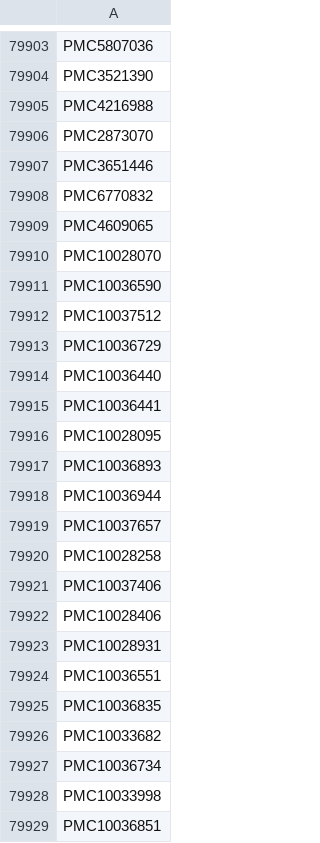
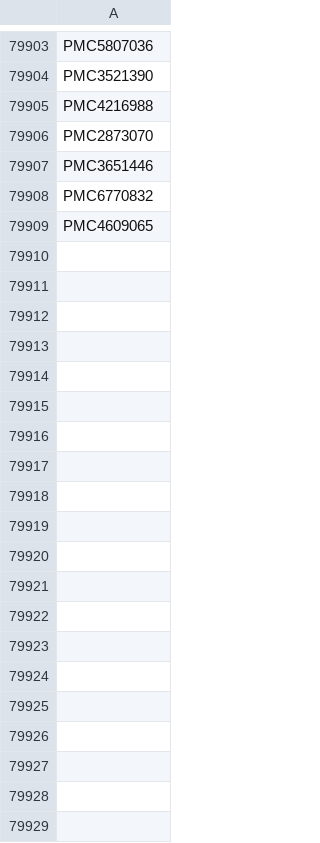
Before and after one commit to wikipathways/pfocr-pmcfigurebot, a TSV file: prior_pmcid_list.tsv, drawn as a sheet; only a part is shown, gaps mark what is left out; the diff covers the shown part only; the diff names each change by its address in the sheet, - before the commit and + after, or states it on an @@ line.

Commit message:
Update prior_pmcid_list.tsv

```diff
--- a/prior_pmcid_list.tsv
+++ b/prior_pmcid_list.tsv
-row 79910: PMC10028070
-row 79911: PMC10036590
-row 79912: PMC10037512
-row 79913: PMC10036729
-row 79914: PMC10036440
-row 79915: PMC10036441
-row 79916: PMC10028095
-row 79917: PMC10036893
-row 79918: PMC10036944
-row 79919: PMC10037657
-row 79920: PMC10028258
-row 79921: PMC10037406
-row 79922: PMC10028406
-row 79923: PMC10028931
-row 79924: PMC10036551
-row 79925: PMC10036835
-row 79926: PMC10033682
-row 79927: PMC10036734
-row 79928: PMC10033998
-row 79929: PMC10036851
```
Also changed, not shown: 97 removed rows elsewhere in this file.
